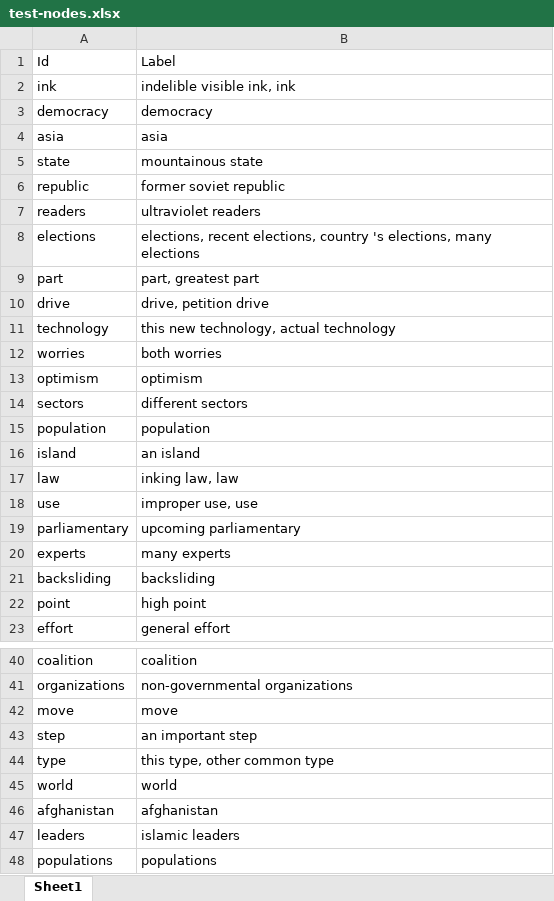
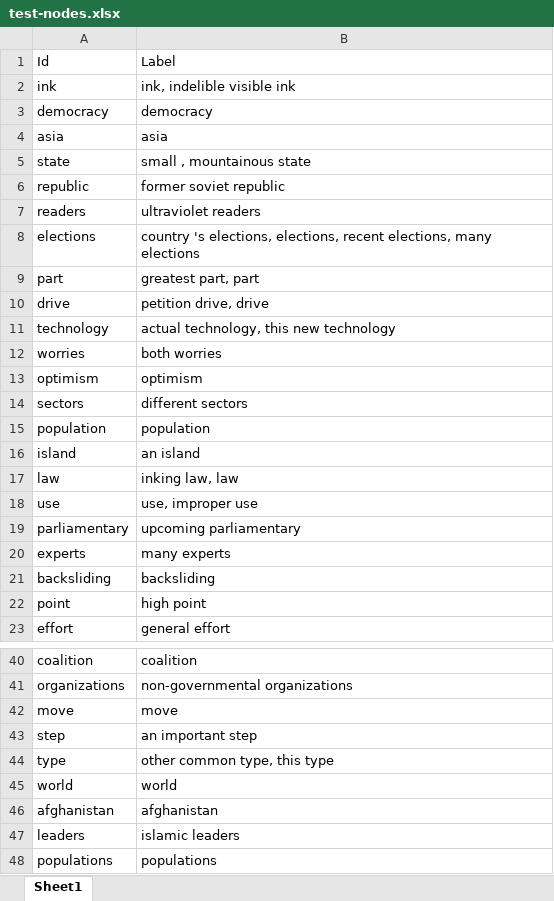
Before and after one commit to nikitaeverywhere/edu-semantic-knowledge-network-auto-builder, an Excel workbook: output/test-nodes.xlsx, sheet Sheet1, drawn as a sheet; only a part is shown, gaps mark what is left out; values as stored, in another font and other column widths than the file's, no borders; the diff names each change by its address in the sheet, - before the commit and + after, or states it on an @@ line.

```diff
--- a/output/test-nodes.xlsx (sheet Sheet1)
+++ b/output/test-nodes.xlsx (sheet Sheet1)
-B2: indelible visible ink, ink
+B2: ink, indelible visible ink
-B5: mountainous state
+B5: small , mountainous state
-B8: elections, recent elections, country 's elections, many…
+B8: country 's elections, elections, recent elections, many…
-B9: part, greatest part
+B9: greatest part, part
-B10: drive, petition drive
+B10: petition drive, drive
-B11: this new technology, actual technology
+B11: actual technology, this new technology
-B18: improper use, use
+B18: use, improper use
-B44: this type, other common type
+B44: other common type, this type
```
Also changed, not shown: output/test-edges.xlsx, 3 other files.
